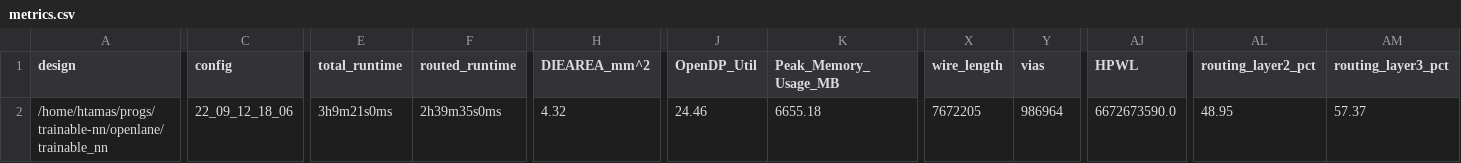
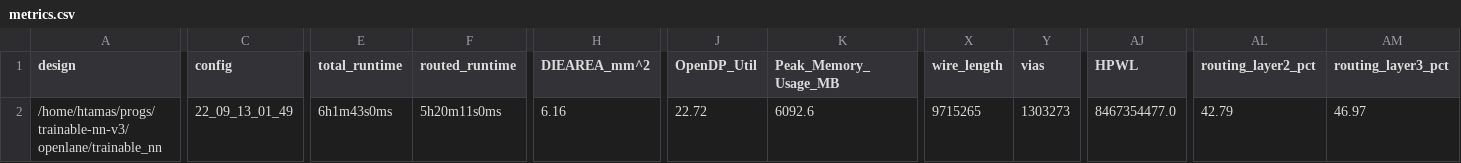
Before and after one commit to htfab/trainable-nn, a CSV file: signoff/trainable_nn/metrics.csv, drawn as a sheet; only a part is shown, gaps mark what is left out; the diff covers the shown part only; the diff names each change by its address in the sheet, - before the commit and + after, or states it on an @@ line.

```diff
--- a/signoff/trainable_nn/metrics.csv
+++ b/signoff/trainable_nn/metrics.csv
-A2 (design): /home/htamas/progs/trainable-nn/openlane/trainable_nn
+A2 (design): /home/htamas/progs/trainable-nn-v3/openlane/trainable_nn
-C2 (config): 22_09_12_18_06
+C2 (config): 22_09_13_01_49
-E2 (total_runtime): 3h9m21s0ms
+E2 (total_runtime): 6h1m43s0ms
-F2 (routed_runtime): 2h39m35s0ms
+F2 (routed_runtime): 5h20m11s0ms
-H2 (DIEAREA_mm^2): 4.32
+H2 (DIEAREA_mm^2): 6.16
-J2 (OpenDP_Util): 24.46
+J2 (OpenDP_Util): 22.72
-K2 (Peak_Memory_Usage_MB): 6655.18
+K2 (Peak_Memory_Usage_MB): 6092.6
-X2 (wire_length): 7672205
+X2 (wire_length): 9715265
-Y2 (vias): 986964
+Y2 (vias): 1303273
-AJ2 (HPWL): 6672673590.0
+AJ2 (HPWL): 8467354477.0
-AL2 (routing_layer2_pct): 48.95
+AL2 (routing_layer2_pct): 42.79
-AM2 (routing_layer3_pct): 57.37
+AM2 (routing_layer3_pct): 46.97
```
Also changed, not shown: 32 edited cells elsewhere in this file, signoff/user_project_wrapper/metrics.csv, 21 other files.
